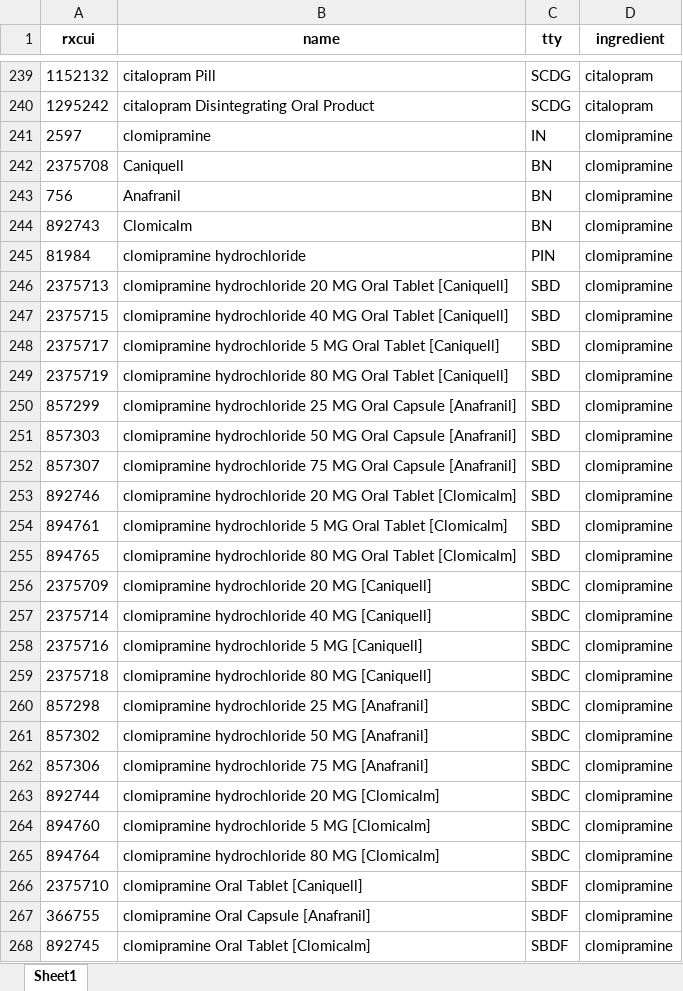
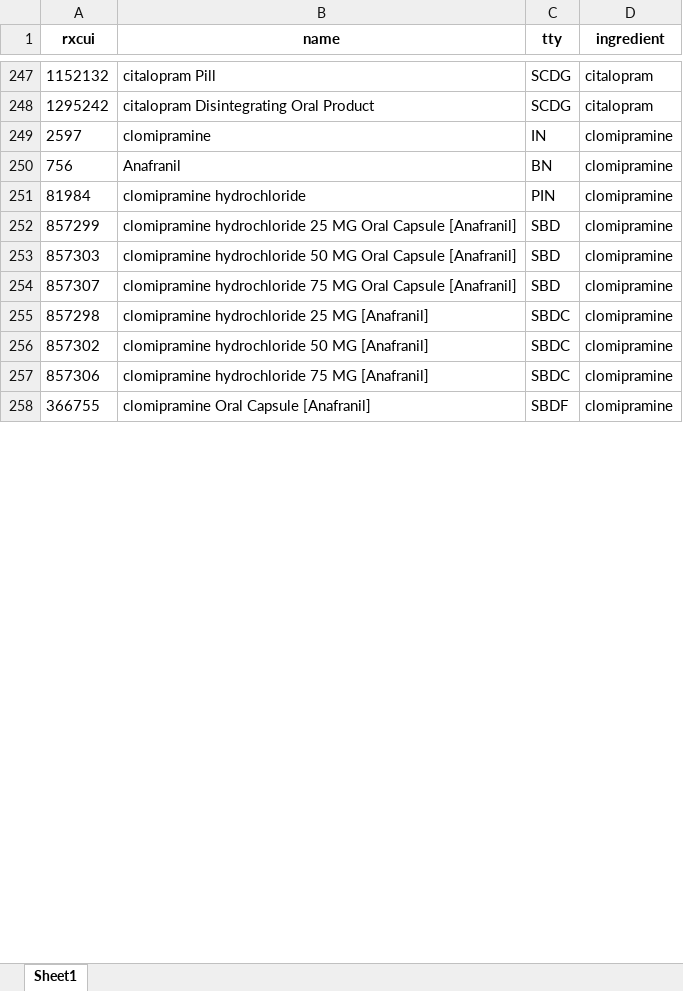
Before and after one commit to danielhmendoza01/Automatic_Code_Sets, an Excel workbook: RxNorm/Antidepressant/New_Complete_Antidepressants_List.xlsx, sheet Sheet1, drawn as a sheet; only a part is shown, gaps mark what is left out; values as stored, in another font and other column widths than the file's, no borders; removed rows and columns are numbered as before the commit, all else as after; the diff covers the shown part only; the diff names each change by its address in the sheet, - before the commit and + after, or states it on an @@ line.

```diff
--- a/RxNorm/Antidepressant/New_Complete_Antidepressants_List.xlsx (sheet Sheet1)
+++ b/RxNorm/Antidepressant/New_Complete_Antidepressants_List.xlsx (sheet Sheet1)
-row 242: 2375708 | Caniquell | BN | clomipramine
-row 244: 892743 | Clomicalm | BN | clomipramine
-row 246: 2375713 | clomipramine hydrochloride 20 MG Oral Tablet [Caniquell] | SBD | clomipramine
-row 247: 2375715 | clomipramine hydrochloride 40 MG Oral Tablet [Caniquell] | SBD | clomipramine
-row 248: 2375717 | clomipramine hydrochloride 5 MG Oral Tablet [Caniquell] | SBD | clomipramine
-row 249: 2375719 | clomipramine hydrochloride 80 MG Oral Tablet [Caniquell] | SBD | clomipramine
-row 253: 892746 | clomipramine hydrochloride 20 MG Oral Tablet [Clomicalm] | SBD | clomipramine
-row 254: 894761 | clomipramine hydrochloride 5 MG Oral Tablet [Clomicalm] | SBD | clomipramine
-row 255: 894765 | clomipramine hydrochloride 80 MG Oral Tablet [Clomicalm] | SBD | clomipramine
-row 256: 2375709 | clomipramine hydrochloride 20 MG [Caniquell] | SBDC | clomipramine
-row 257: 2375714 | clomipramine hydrochloride 40 MG [Caniquell] | SBDC | clomipramine
-row 258: 2375716 | clomipramine hydrochloride 5 MG [Caniquell] | SBDC | clomipramine
-row 259: 2375718 | clomipramine hydrochloride 80 MG [Caniquell] | SBDC | clomipramine
-row 263: 892744 | clomipramine hydrochloride 20 MG [Clomicalm] | SBDC | clomipramine
-row 264: 894760 | clomipramine hydrochloride 5 MG [Clomicalm] | SBDC | clomipramine
-row 265: 894764 | clomipramine hydrochloride 80 MG [Clomicalm] | SBDC | clomipramine
-row 266: 2375710 | clomipramine Oral Tablet [Caniquell] | SBDF | clomipramine
-row 268: 892745 | clomipramine Oral Tablet [Clomicalm] | SBDF | clomipramine
```
Also changed, not shown: 38 added rows, 70 removed rows and 2 edited cells elsewhere in this sheet, RxNorm/Antidepressant/Active_Not_Found_Antidepressant.xlsx, RxNorm/Antidepressant/Complete_Antidepressants_List_with_Ingredients.xlsx, 5 other files.
